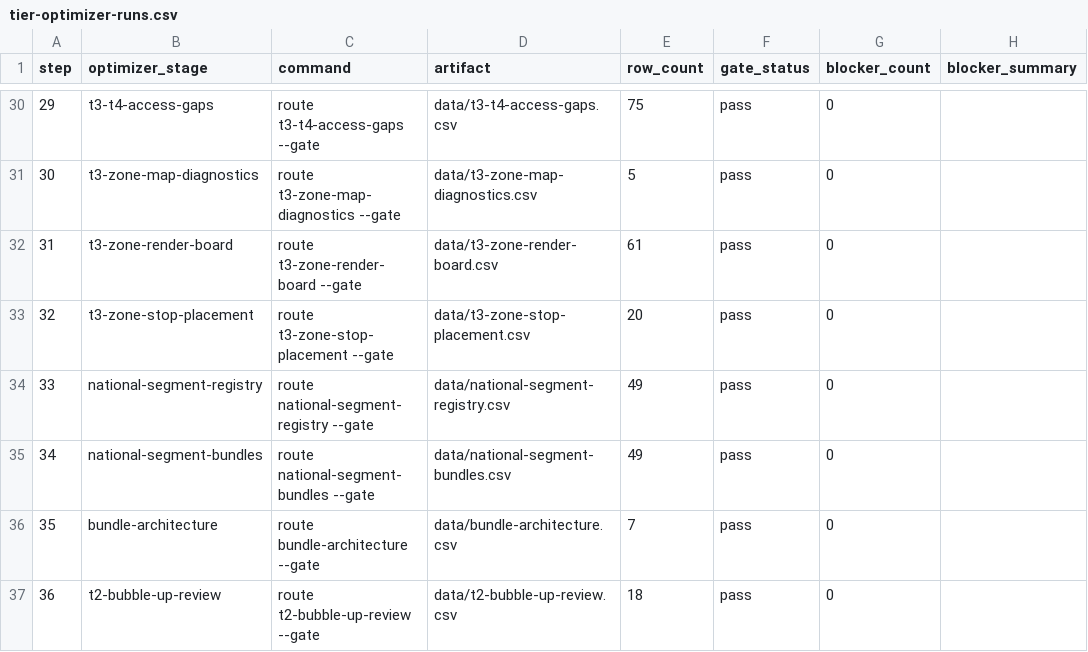
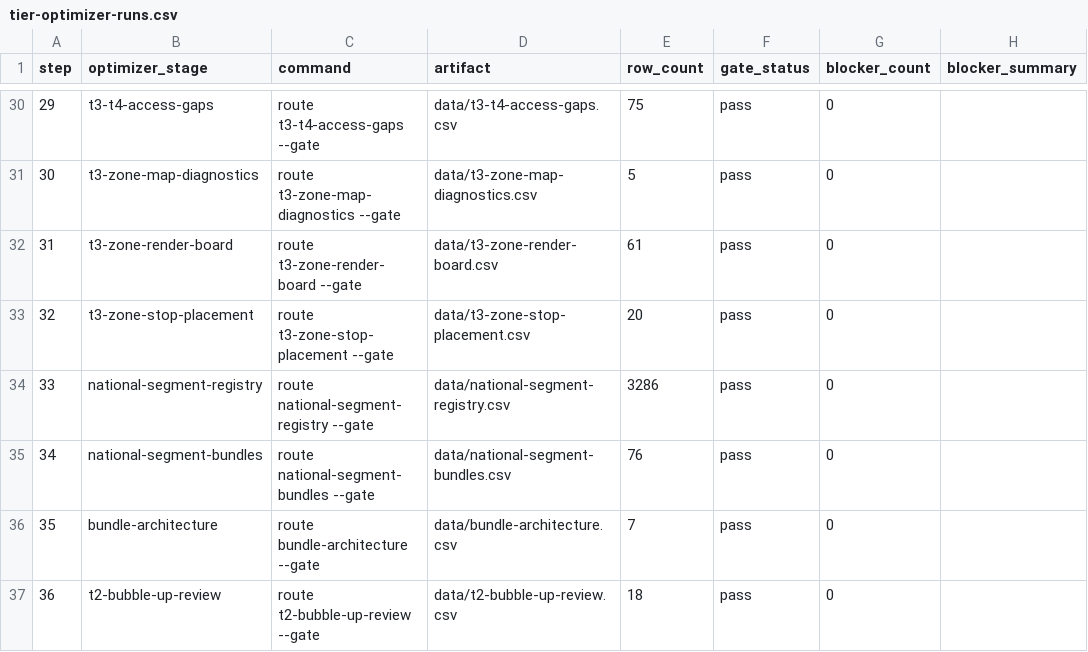
Before and after one commit to giodl73-repo/ROUTE, a CSV file: data/tier-optimizer-runs.csv, drawn as a sheet; only a part is shown, gaps mark what is left out; the diff names each change by its address in the sheet, - before the commit and + after, or states it on an @@ line.

```diff
--- a/data/tier-optimizer-runs.csv
+++ b/data/tier-optimizer-runs.csv
-E34 (row_count): 49
+E34 (row_count): 3286
-E35 (row_count): 49
+E35 (row_count): 76
```
Also changed, not shown: data/game/t2-bundle-overlays.csv, 9 other files.
